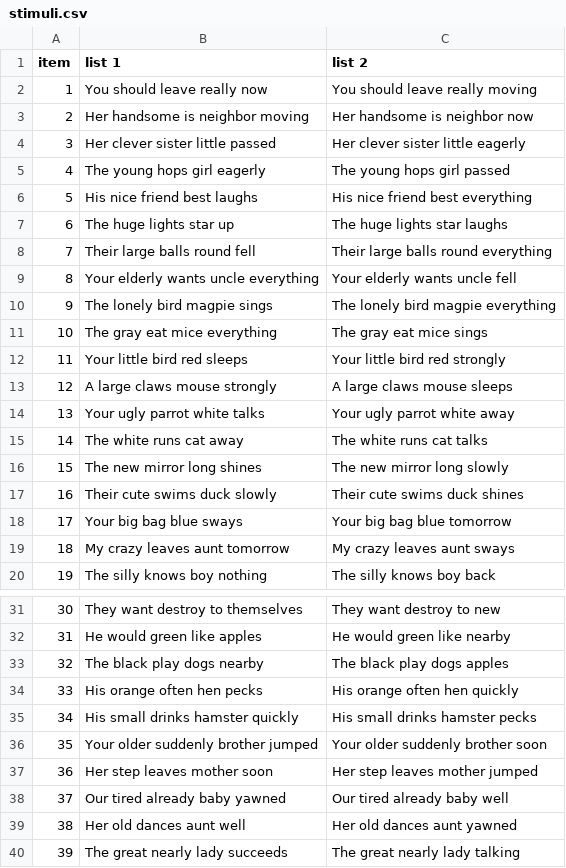
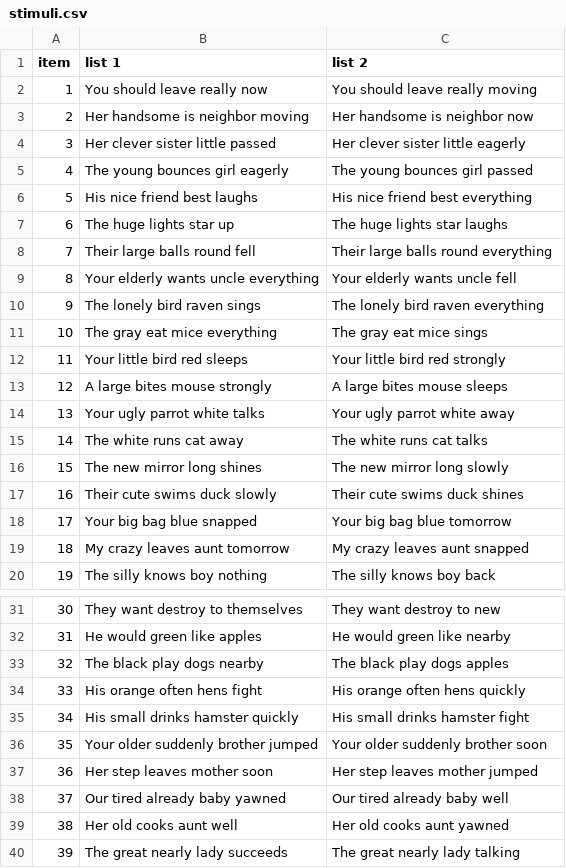
Before and after one commit to psych251/mirault2018, a CSV file: experiment/stimuli.csv, drawn as a sheet; only a part is shown, gaps mark what is left out; the diff covers the shown part only.

Commit message:
swapped out low frequency stimuli words

```diff
--- a/experiment/stimuli.csv
+++ b/experiment/stimuli.csv
@@ -4,3 +4,3 @@
 3,Her clever sister little passed,Her clever sister little eagerly
-4,The young hops girl eagerly,The young hops girl passed
+4,The young bounces girl eagerly,The young bounces girl passed
 5,His nice friend best laughs,His nice friend best everything
@@ -9,6 +9,6 @@
 8,Your elderly wants uncle everything,Your elderly wants uncle fell
-9,The lonely bird magpie sings,The lonely bird magpie everything
+9,The lonely bird raven sings,The lonely bird raven everything
 10,The gray eat mice everything,The gray eat mice sings
 11,Your little bird red sleeps,Your little bird red strongly
-12,A large claws mouse strongly,A large claws mouse sleeps
+12,A large bites mouse strongly,A large bites mouse sleeps
 13,Your ugly parrot white talks,Your ugly parrot white away
@@ -17,4 +17,4 @@
 16,Their cute swims duck slowly,Their cute swims duck shines
-17,Your big bag blue sways,Your big bag blue tomorrow
-18,My crazy leaves aunt tomorrow,My crazy leaves aunt sways
+17,Your big bag blue snapped,Your big bag blue tomorrow
+18,My crazy leaves aunt tomorrow,My crazy leaves aunt snapped
 19,The silly knows boy nothing,The silly knows boy back
@@ -33,4 +33,4 @@
 32,The black play dogs nearby,The black play dogs apples
-33,His orange often hen pecks,His orange often hen quickly
-34,His small drinks hamster quickly,His small drinks hamster pecks
+33,His orange often hens fight,His orange often hens quickly
+34,His small drinks hamster quickly,His small drinks hamster fight
 35,Your older suddenly brother jumped,Your older suddenly brother soon
@@ -38,3 +38,3 @@
 37,Our tired already baby yawned,Our tired already baby well
-38,Her old dances aunt well,Her old dances aunt yawned
+38,Her old cooks aunt well,Her old cooks aunt yawned
 39,The great nearly lady succeeds,The great nearly lady talking
```
Also changed, not shown: 12 edited cells elsewhere in this file, 1 other file.
